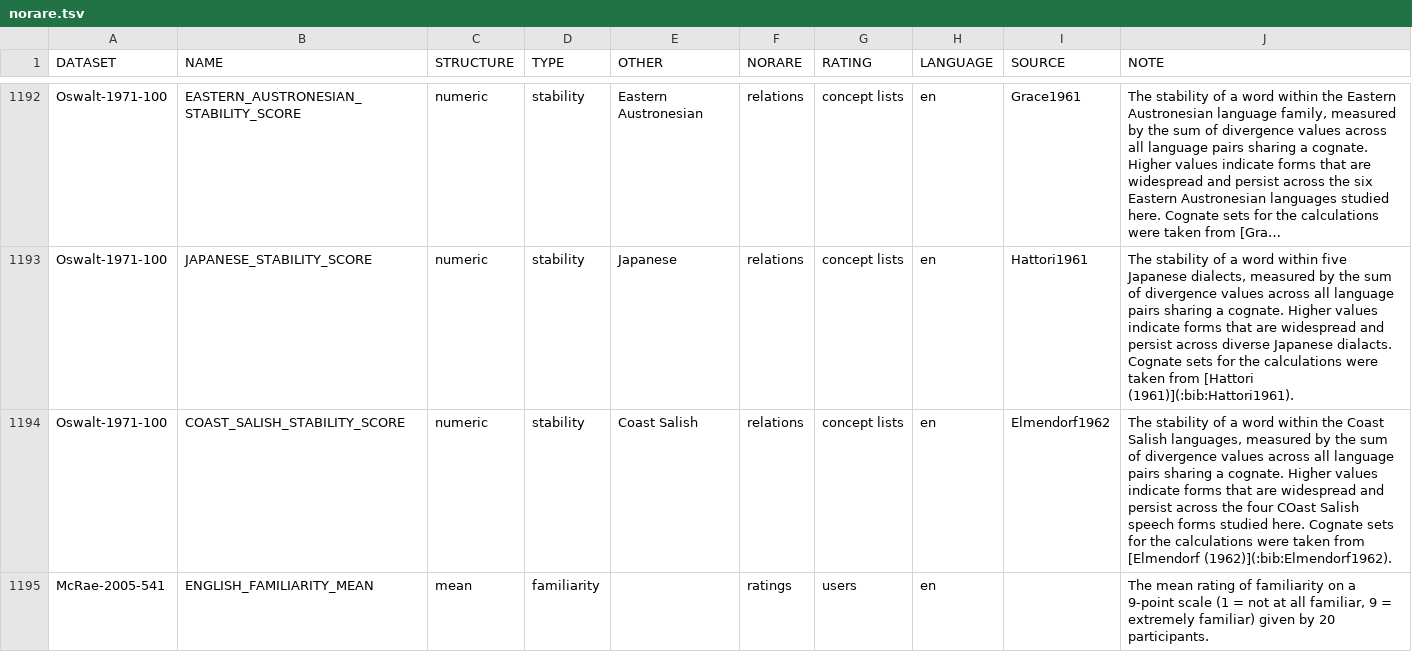
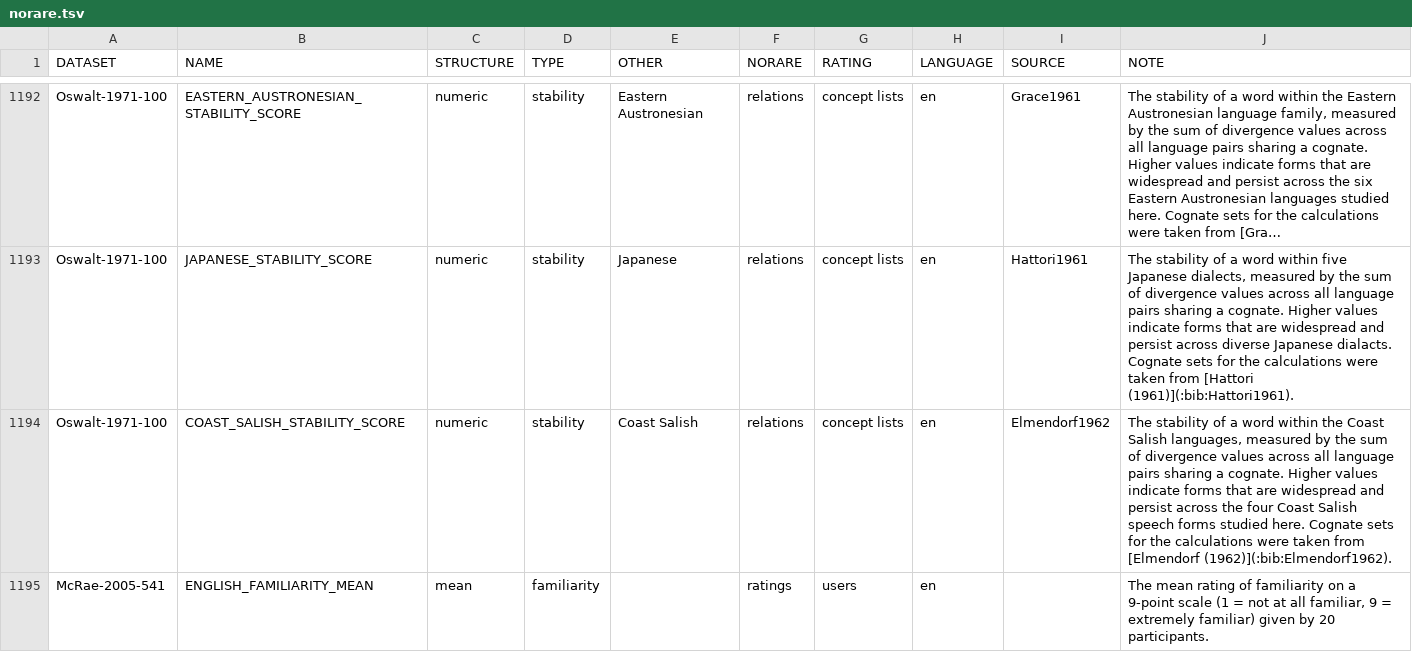
Before and after one commit to concepticon/norare-data, a TSV file: norare.tsv, drawn as a sheet; only a part is shown, gaps mark what is left out; long unchanged cells end in …; the diff covers the shown part only; the diff names each change by its address in the sheet, - before the commit and + after, or states it on an @@ line.

Commit message:
making requested changes

```diff
--- a/norare.tsv
+++ b/norare.tsv
-J1194 (NOTE): …the four COast Salish speech…
+J1194 (NOTE): …the four Coast Salish speech…
```
Also changed, not shown: 2 edited cells elsewhere in this file.
